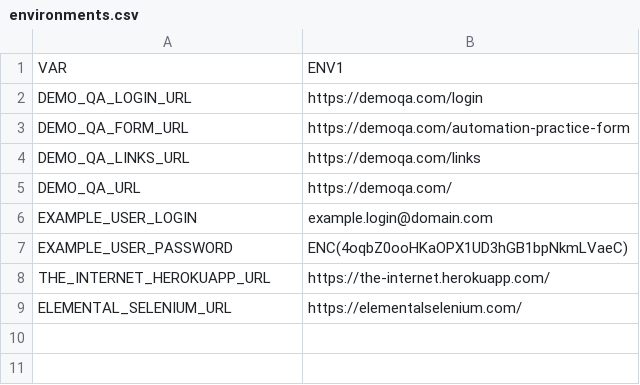
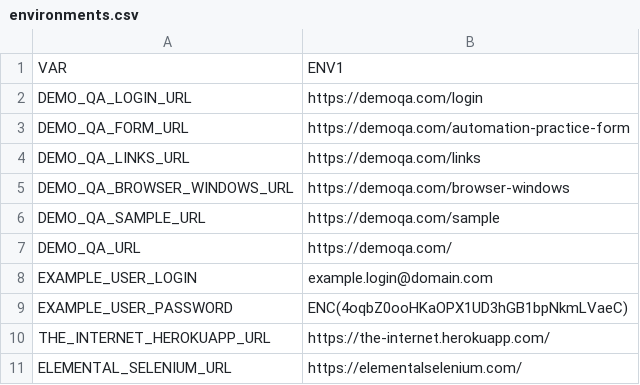
Before and after one commit to devonfw/mrchecker, a CSV file: mrchecker-selenium-junit-example/src/resources/environments/environments.csv, drawn as a sheet; the diff names each change by its address in the sheet, - before the commit and + after, or states it on an @@ line.

Commit message:
update page and test classes add table of contents add DEMOQA urls

```diff
--- a/mrchecker-selenium-junit-example/src/resources/environments/environments.csv
+++ b/mrchecker-selenium-junit-example/src/resources/environments/environments.csv
+row 5: DEMO_QA_BROWSER_WINDOWS_URL | https://demoqa.com/browser-windows
+row 6: DEMO_QA_SAMPLE_URL | https://demoqa.com/sample
```
Also changed, not shown: 25 other files.
